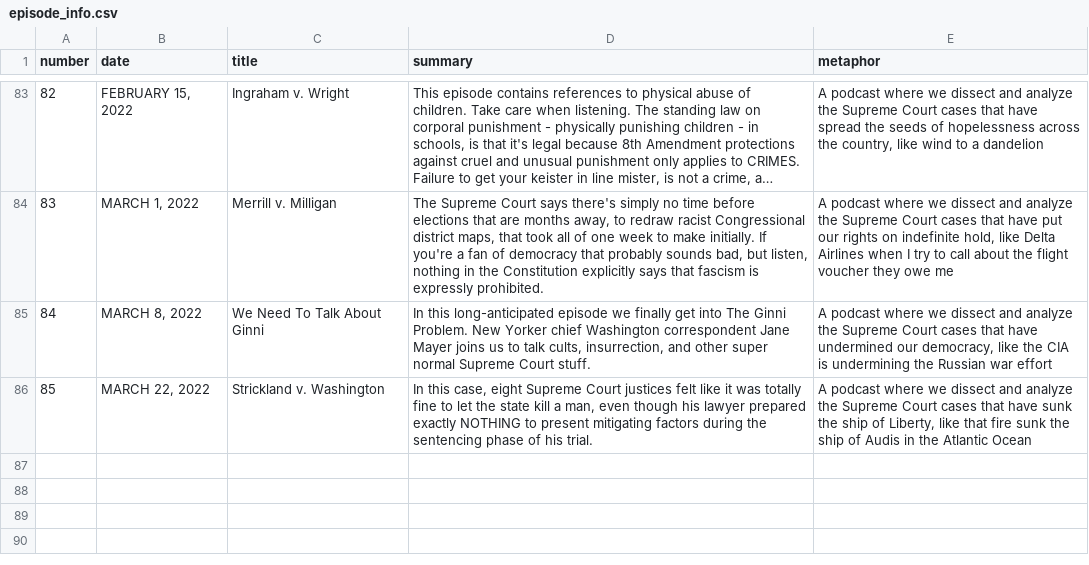
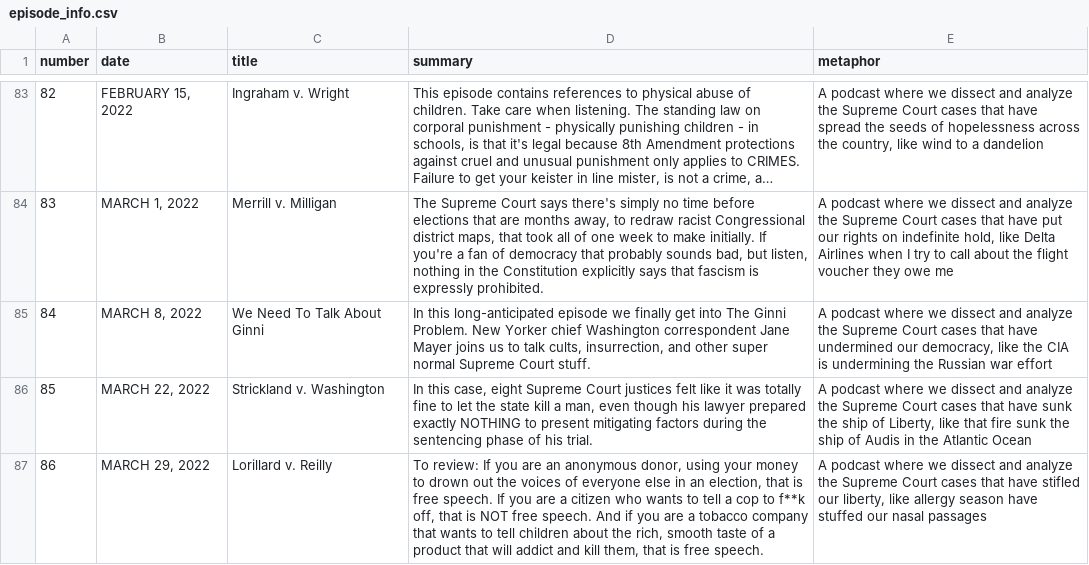
Before and after one commit to MurphyPone/fivefourpod-website, a CSV file: scripts/episode_info.csv, drawn as a sheet; only a part is shown, gaps mark what is left out; long unchanged cells end in …; the diff names each change by its address in the sheet, - before the commit and + after, or states it on an @@ line.

Commit message:
added episode 86 Lorillard + fixes ep 32 RBG transcript

```diff
--- a/scripts/episode_info.csv
+++ b/scripts/episode_info.csv
+row 87: 86 | MARCH 29, 2022 | Lorillard v. Reilly | To review: If you are an anonymous donor, using your money to drown out the voices of everyone else in an election, that is free speech. If you are a citizen who wants to tell a cop to f**k off, that is NOT free speech. And if you are a tobacco company that wants to tell children about the rich, smooth taste of a product that will addict and kill them, that is free speech. | A podcast where we dissect and analyze the Supreme Court cases that have stifled our liberty, like allergy season have stuffed our nasal passages
```
Also changed, not shown: 5 other files.
